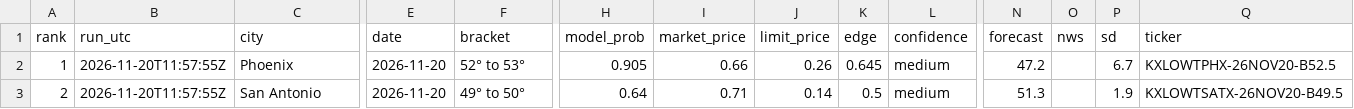
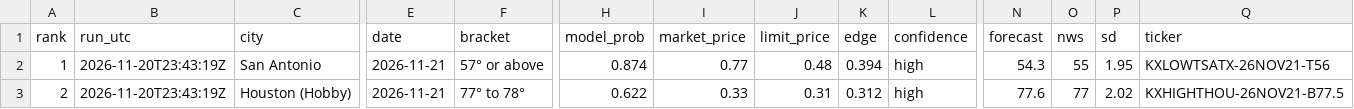
Before and after one commit to leosb16/kalshi-weather, a CSV file: results/dash_picks.csv, drawn as a sheet; only a part is shown, gaps mark what is left out; the diff covers the shown part only; the diff names each change by its address in the sheet, - before the commit and + after, or states it on an @@ line.

```diff
--- a/results/dash_picks.csv
+++ b/results/dash_picks.csv
-B2:B3 (run_utc): 2026-11-20T11:57:55Z
+B2:B3 (run_utc): 2026-11-20T23:43:19Z
-C2 (city): Phoenix
+C2 (city): San Antonio
-E2:E3 (date): 2026-11-20
+E2:E3 (date): 2026-11-21
-F2 (bracket): 52° to 53°
+F2 (bracket): 57° or above
-H2 (model_prob): 0.905
+H2 (model_prob): 0.874
-I2 (market_price): 0.66
+I2 (market_price): 0.77
-J2 (limit_price): 0.26
+J2 (limit_price): 0.48
-K2 (edge): 0.645
+K2 (edge): 0.394
-L2:L3 (confidence): medium
+L2:L3 (confidence): high
-N2 (forecast): 47.2
+N2 (forecast): 54.3
-O2 (nws): (empty)
+O2 (nws): 55
-P2 (sd): 6.7
+P2 (sd): 1.95
-Q2 (ticker): KXLOWTPHX-26NOV20-B52.5
+Q2 (ticker): KXLOWTSATX-26NOV21-T56
-C3 (city): San Antonio
+C3 (city): Houston (Hobby)
-F3 (bracket): 49° to 50°
+F3 (bracket): 77° to 78°
-H3 (model_prob): 0.64
+H3 (model_prob): 0.622
-I3 (market_price): 0.71
+I3 (market_price): 0.33
-J3 (limit_price): 0.14
+J3 (limit_price): 0.31
-K3 (edge): 0.5
+K3 (edge): 0.312
-N3 (forecast): 51.3
+N3 (forecast): 77.6
-O3 (nws): (empty)
+O3 (nws): 77
-P3 (sd): 1.9
+P3 (sd): 2.02
-Q3 (ticker): KXLOWTSATX-26NOV20-B49.5
+Q3 (ticker): KXHIGHTHOU-26NOV21-B77.5
```
Also changed, not shown: 86 edited cells elsewhere in this file, results/dash_markets.csv, results/picks.csv, 3 other files.
